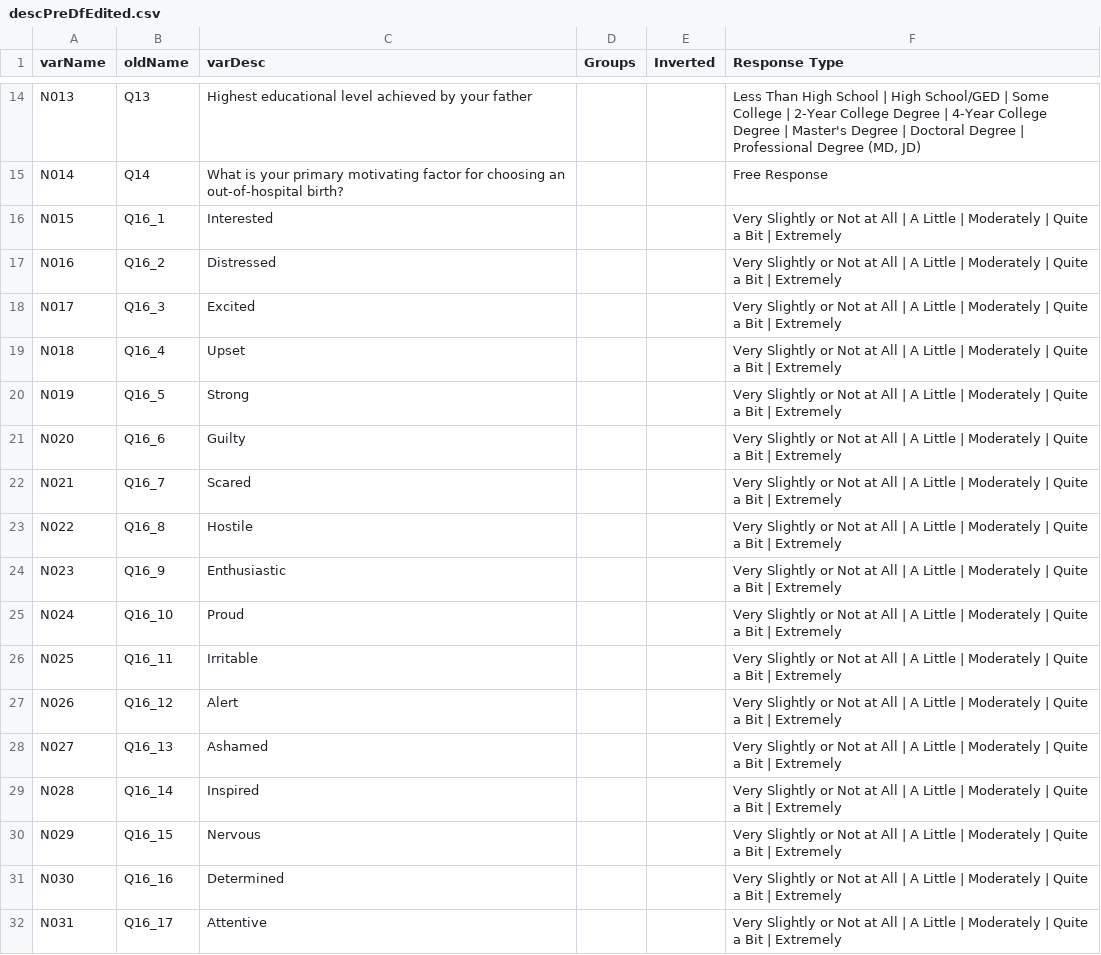
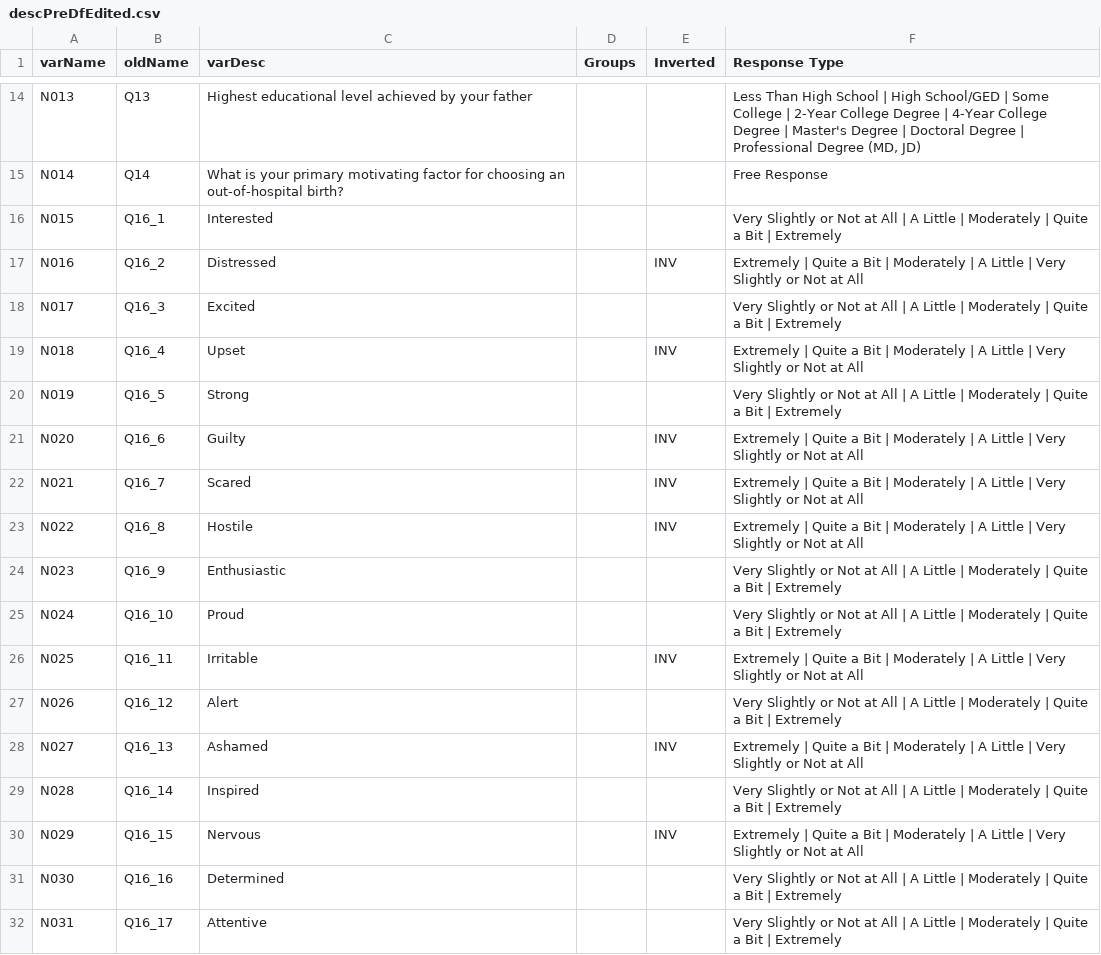
Before and after one commit to r-forge/calibfun, a CSV file: survey/output/descPreDfEdited.csv, drawn as a sheet; only a part is shown, gaps mark what is left out; the diff covers the shown part only.

```diff
--- a/survey/output/descPreDfEdited.csv
+++ b/survey/output/descPreDfEdited.csv
@@ -16,16 +16,16 @@ N014,Q14,What is your primary motivating factor for choosing an out-of-hospital
 N015,Q16_1,Interested,,,Very Slightly or Not at All | A Little | Moderately | Quite a Bit | Extremely
-N016,Q16_2,Distressed,,,Very Slightly or Not at All | A Little | Moderately | Quite a Bit | Extremely
+N016,Q16_2,Distressed,,INV,Extremely | Quite a Bit | Moderately | A Little | Very Slightly or Not at All
 N017,Q16_3,Excited,,,Very Slightly or Not at All | A Little | Moderately | Quite a Bit | Extremely
-N018,Q16_4,Upset,,,Very Slightly or Not at All | A Little | Moderately | Quite a Bit | Extremely
+N018,Q16_4,Upset,,INV,Extremely | Quite a Bit | Moderately | A Little | Very Slightly or Not at All
 N019,Q16_5,Strong,,,Very Slightly or Not at All | A Little | Moderately | Quite a Bit | Extremely
-N020,Q16_6,Guilty,,,Very Slightly or Not at All | A Little | Moderately | Quite a Bit | Extremely
-N021,Q16_7,Scared,,,Very Slightly or Not at All | A Little | Moderately | Quite a Bit | Extremely
-N022,Q16_8,Hostile,,,Very Slightly or Not at All | A Little | Moderately | Quite a Bit | Extremely
+N020,Q16_6,Guilty,,INV,Extremely | Quite a Bit | Moderately | A Little | Very Slightly or Not at All
+N021,Q16_7,Scared,,INV,Extremely | Quite a Bit | Moderately | A Little | Very Slightly or Not at All
+N022,Q16_8,Hostile,,INV,Extremely | Quite a Bit | Moderately | A Little | Very Slightly or Not at All
 N023,Q16_9,Enthusiastic,,,Very Slightly or Not at All | A Little | Moderately | Quite a Bit | Extremely
 N024,Q16_10,Proud,,,Very Slightly or Not at All | A Little | Moderately | Quite a Bit | Extremely
-N025,Q16_11,Irritable,,,Very Slightly or Not at All | A Little | Moderately | Quite a Bit | Extremely
+N025,Q16_11,Irritable,,INV,Extremely | Quite a Bit | Moderately | A Little | Very Slightly or Not at All
 N026,Q16_12,Alert,,,Very Slightly or Not at All | A Little | Moderately | Quite a Bit | Extremely
-N027,Q16_13,Ashamed,,,Very Slightly or Not at All | A Little | Moderately | Quite a Bit | Extremely
+N027,Q16_13,Ashamed,,INV,Extremely | Quite a Bit | Moderately | A Little | Very Slightly or Not at All
 N028,Q16_14,Inspired,,,Very Slightly or Not at All | A Little | Moderately | Quite a Bit | Extremely
-N029,Q16_15,Nervous,,,Very Slightly or Not at All | A Little | Moderately | Quite a Bit | Extremely
+N029,Q16_15,Nervous,,INV,Extremely | Quite a Bit | Moderately | A Little | Very Slightly or Not at All
 N030,Q16_16,Determined,,,Very Slightly or Not at All | A Little | Moderately | Quite a Bit | Extremely
```
Also changed, not shown: 59 edited cells elsewhere in this file, survey/data/Prenatal_Survey_Final.csv, 10 other files.
